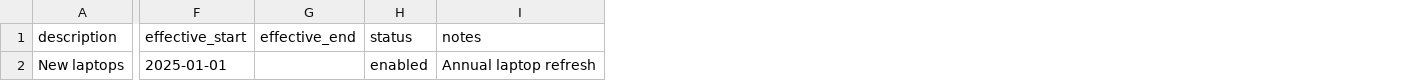
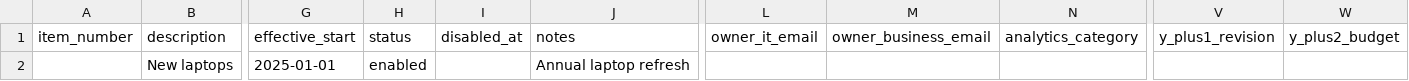
Before and after one commit to kanap-it/KANAP, a CSV file: doc/samples/capex.csv, drawn as a sheet; only a part is shown, gaps mark what is left out; removed rows and columns are numbered as before the commit, all else as after; the diff names each change by its address in the sheet, - before the commit and + after, or states it on an @@ line.

```diff
--- a/doc/samples/capex.csv
+++ b/doc/samples/capex.csv
+column A (item_number), empty
-column G (effective_end), empty
+column I (disabled_at), empty
+column L (owner_it_email), empty
+column M (owner_business_email), empty
+column N (analytics_category), empty
+column V (y_plus1_revision), empty
+column W (y_plus2_budget), empty
```
Also changed, not shown: doc/samples/spend_items.csv, 52 other files.
